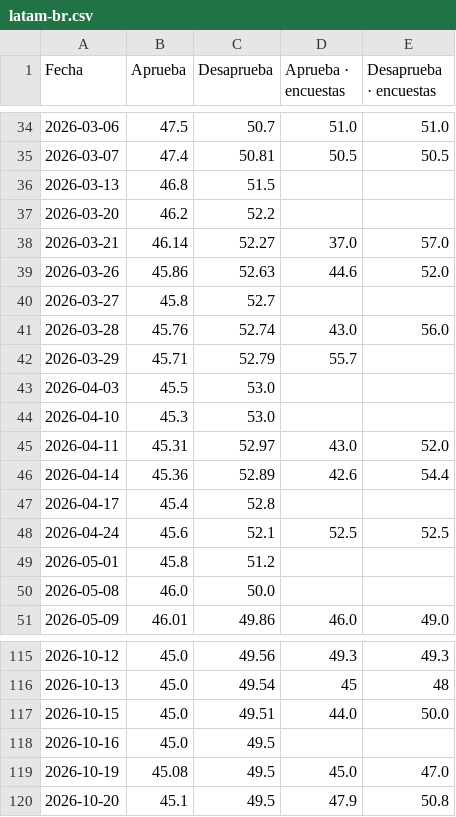
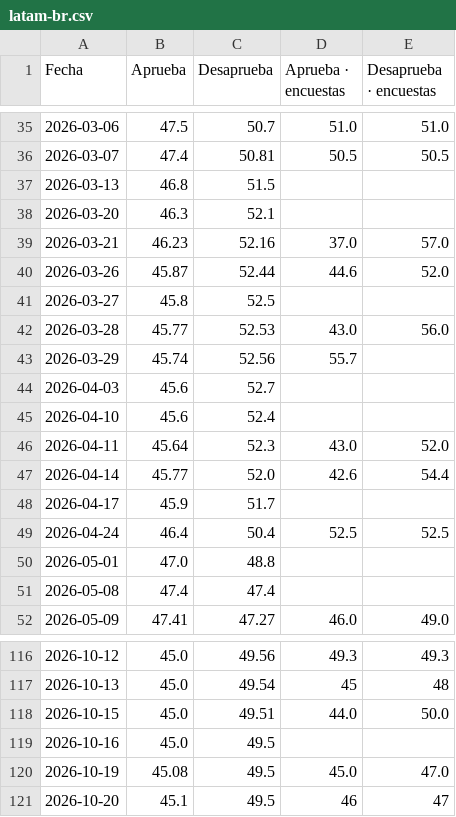
Before and after one commit to franciscolivero/ArgentinaPoliticalMonitor, a CSV file: charts_data/latam-br.csv, drawn as a sheet; only a part is shown, gaps mark what is left out; the diff covers the shown part only.

```diff
--- a/charts_data/latam-br.csv
+++ b/charts_data/latam-br.csv
@@ -36,16 +37,16 @@ Fecha,Aprueba,Desaprueba,Aprueba · encuestas,Desaprueba · encuestas
 2026-03-13,46.8,51.5,,
-2026-03-20,46.2,52.2,,
-2026-03-21,46.14,52.27,37.0,57.0
-2026-03-26,45.86,52.63,44.6,52.0
-2026-03-27,45.8,52.7,,
-2026-03-28,45.76,52.74,43.0,56.0
-2026-03-29,45.71,52.79,55.7,
-2026-04-03,45.5,53.0,,
-2026-04-10,45.3,53.0,,
-2026-04-11,45.31,52.97,43.0,52.0
-2026-04-14,45.36,52.89,42.6,54.4
-2026-04-17,45.4,52.8,,
-2026-04-24,45.6,52.1,52.5,52.5
-2026-05-01,45.8,51.2,,
-2026-05-08,46.0,50.0,,
-2026-05-09,46.01,49.86,46.0,49.0
+2026-03-20,46.3,52.1,,
+2026-03-21,46.23,52.16,37.0,57.0
+2026-03-26,45.87,52.44,44.6,52.0
+2026-03-27,45.8,52.5,,
+2026-03-28,45.77,52.53,43.0,56.0
+2026-03-29,45.74,52.56,55.7,
+2026-04-03,45.6,52.7,,
+2026-04-10,45.6,52.4,,
+2026-04-11,45.64,52.3,43.0,52.0
+2026-04-14,45.77,52.0,42.6,54.4
+2026-04-17,45.9,51.7,,
+2026-04-24,46.4,50.4,52.5,52.5
+2026-05-01,47.0,48.8,,
+2026-05-08,47.4,47.4,,
+2026-05-09,47.41,47.27,46.0,49.0
@@ -119,2 +120,2 @@ Fecha,Aprueba,Desaprueba,Aprueba · encuestas,Desaprueba · encuestas
 2026-10-19,45.08,49.5,45.0,47.0
-2026-10-20,45.1,49.5,47.9,50.8
+2026-10-20,45.1,49.5,46,47
```
Also changed, not shown: 1 added row and 83 edited cells elsewhere in this file, charts_data/ar-approval.csv, charts_data/ar-polymarket.csv, 4 other files.
